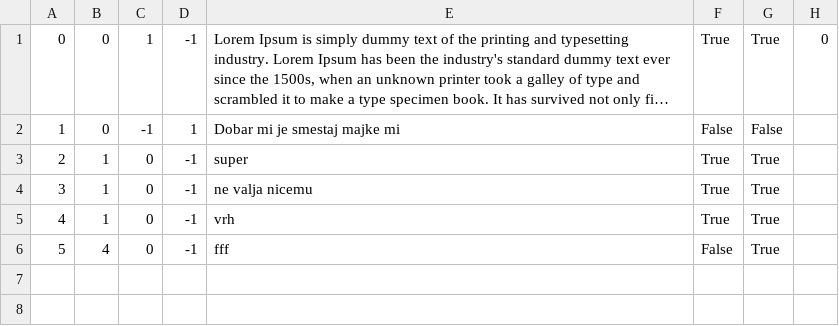
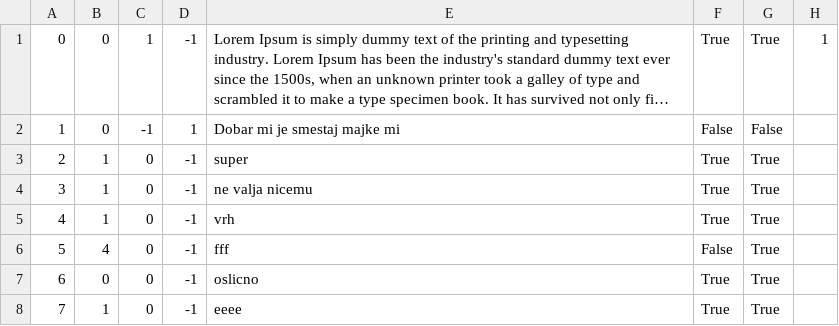
Before and after one commit to jblanusa13/SimsProjekat, a CSV file: ProjectSims/ProjectSims/Resources/Data/forumComment.csv, drawn as a sheet; long unchanged cells end in …; the diff names each change by its address in the sheet, - before the commit and + after, or states it on an @@ line.

Commit message:
Finished setting usefulness for forum

```diff
--- a/ProjectSims/ProjectSims/Resources/Data/forumComment.csv
+++ b/ProjectSims/ProjectSims/Resources/Data/forumComment.csv
-H1: 0
+H1: 1
+row 7: 6 | 0 | 0 | -1 | oslicno | True | True
+row 8: 7 | 1 | 0 | -1 | eeee | True | True
```
Also changed, not shown: ProjectSims/ProjectSims/Resources/Data/accommodationReservation.csv, ProjectSims/ProjectSims/Resources/Data/accommodationSchedule.csv, 12 other files.
